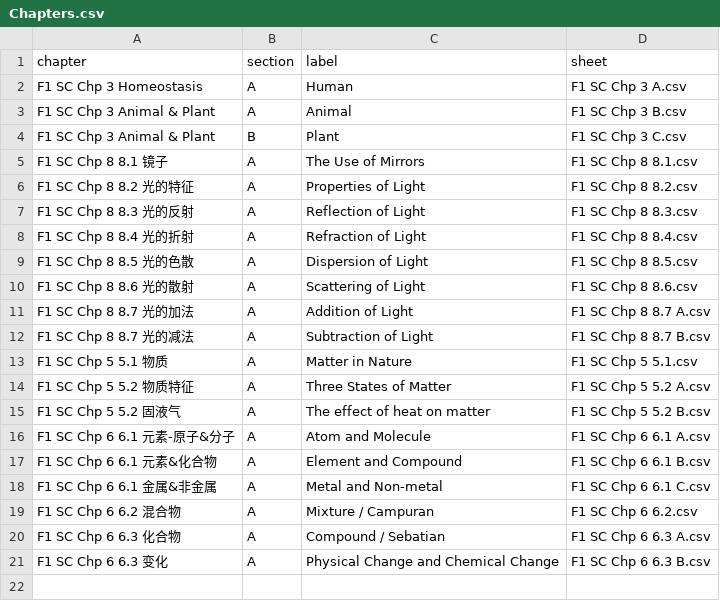
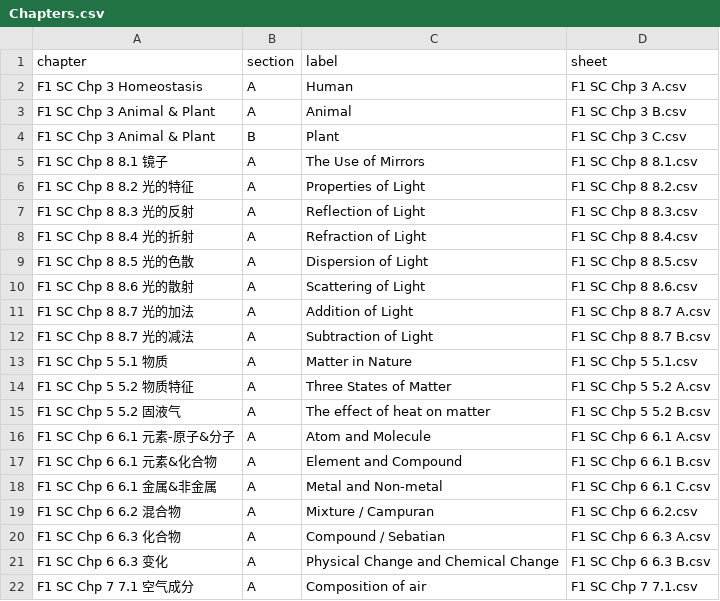
Before and after one commit to nobody0619/F1-SC, a CSV file: Chapters.csv, drawn as a sheet.

```diff
--- a/Chapters.csv
+++ b/Chapters.csv
@@ -21 +21,2 @@ F1 SC Chp 6 6.3 化合物,A,Compound / Sebatian,F1 SC Chp 6 6.3 A.csv
 F1 SC Chp 6 6.3 变化,A,Physical Change and Chemical Change,F1 SC Chp 6 6.3 B.csv
+F1 SC Chp 7 7.1 空气成分,A,Composition of air,F1 SC Chp 7 7.1.csv
```
Also changed, not shown: 1 other file.
